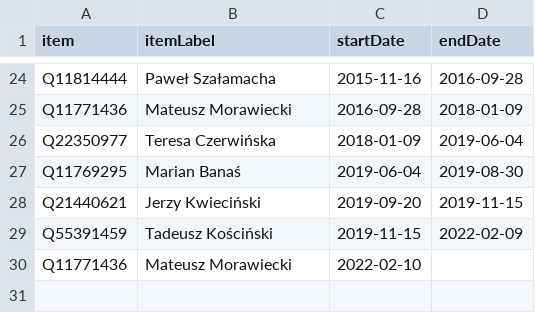
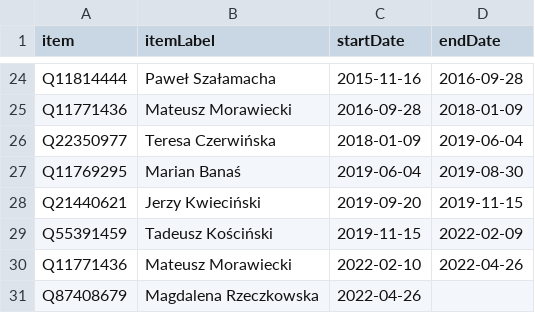
Before and after one commit to every-politician-scrapers/poland-cabinet, a CSV file: sources/finance-plwiki/scraped.csv, drawn as a sheet; only a part is shown, gaps mark what is left out.

Commit message:
Compare external sources to Wikidata

```diff
--- a/sources/finance-plwiki/scraped.csv
+++ b/sources/finance-plwiki/scraped.csv
@@ -29,2 +29,3 @@ Q21440621,Jerzy Kwieciński,2019-09-20,2019-11-15
 Q55391459,Tadeusz Kościński,2019-11-15,2022-02-09
-Q11771436,Mateusz Morawiecki,2022-02-10,
+Q11771436,Mateusz Morawiecki,2022-02-10,2022-04-26
+Q87408679,Magdalena Rzeczkowska,2022-04-26,
```
Also changed, not shown: sources/finance-plwiki/diff.csv.
